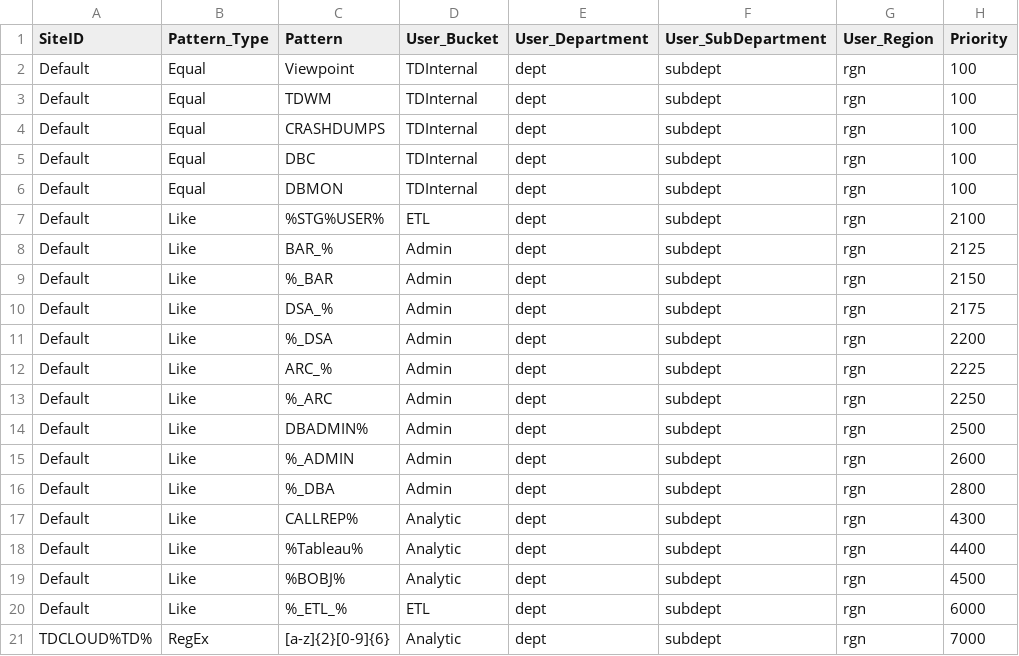
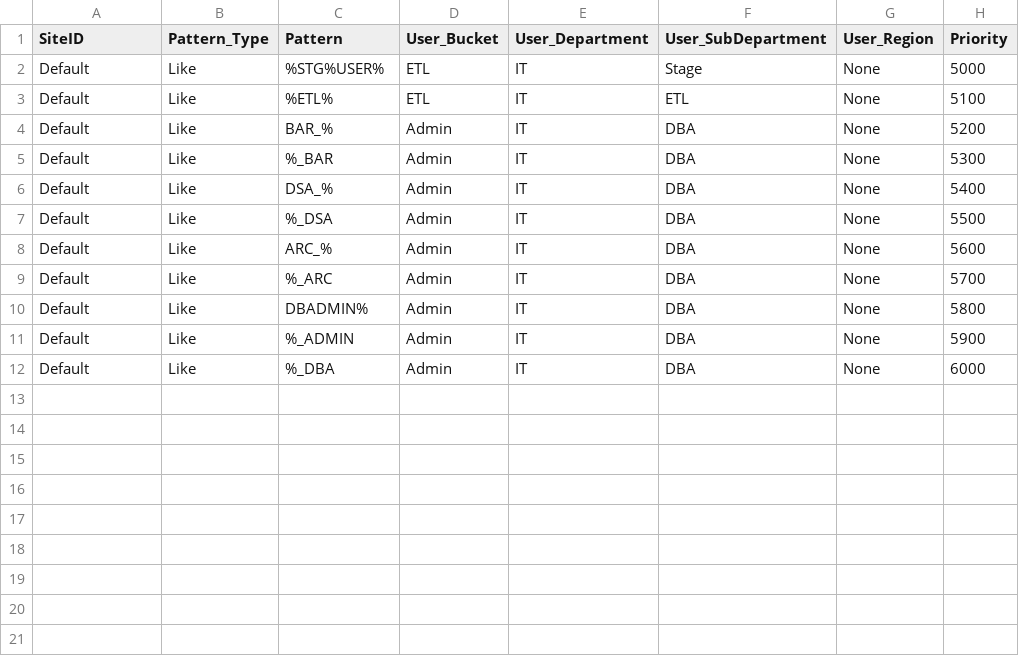
Before and after one commit to tdcoa/sql, a CSV file: filesets/dims/dim_user.csv, drawn as a sheet.

Commit message:
update dim_user to include dim_tdinternal_dbs

```diff
--- a/filesets/dims/dim_user.csv
+++ b/filesets/dims/dim_user.csv
@@ -1,21 +1,12 @@
 SiteID,Pattern_Type,Pattern,User_Bucket,User_Department,User_SubDepartment,User_Region,Priority
-Default,Equal,Viewpoint,TDInternal,dept,subdept,rgn,100
-Default,Equal,TDWM,TDInternal,dept,subdept,rgn,100
-Default,Equal,CRASHDUMPS,TDInternal,dept,subdept,rgn,100
-Default,Equal,DBC,TDInternal,dept,subdept,rgn,100
-Default,Equal,DBMON,TDInternal,dept,subdept,rgn,100
-Default,Like,%STG%USER%,ETL,dept,subdept,rgn,2100
-Default,Like,BAR_%,Admin,dept,subdept,rgn,2125
-Default,Like,%_BAR,Admin,dept,subdept,rgn,2150
-Default,Like,DSA_%,Admin,dept,subdept,rgn,2175
-Default,Like,%_DSA,Admin,dept,subdept,rgn,2200
-Default,Like,ARC_%,Admin,dept,subdept,rgn,2225
-Default,Like,%_ARC,Admin,dept,subdept,rgn,2250
-Default,Like,DBADMIN%,Admin,dept,subdept,rgn,2500
-Default,Like,%_ADMIN,Admin,dept,subdept,rgn,2600
-Default,Like,%_DBA,Admin,dept,subdept,rgn,2800
-Default,Like,CALLREP%,Analytic,dept,subdept,rgn,4300
-Default,Like,%Tableau%,Analytic,dept,subdept,rgn,4400
-Default,Like,%BOBJ%,Analytic,dept,subdept,rgn,4500
-Default,Like,%_ETL_%,ETL,dept,subdept,rgn,6000
-TDCLOUD%TD%,RegEx,[a-z]{2}[0-9]{6},Analytic,dept,subdept,rgn,7000
+Default,Like,%STG%USER%,ETL,IT,Stage,None,5000
+Default,Like,%ETL%,ETL,IT,ETL,None,5100
+Default,Like,BAR_%,Admin,IT,DBA,None,5200
+Default,Like,%_BAR,Admin,IT,DBA,None,5300
+Default,Like,DSA_%,Admin,IT,DBA,None,5400
+Default,Like,%_DSA,Admin,IT,DBA,None,5500
+Default,Like,ARC_%,Admin,IT,DBA,None,5600
+Default,Like,%_ARC,Admin,IT,DBA,None,5700
+Default,Like,DBADMIN%,Admin,IT,DBA,None,5800
+Default,Like,%_ADMIN,Admin,IT,DBA,None,5900
+Default,Like,%_DBA,Admin,IT,DBA,None,6000
```
Also changed, not shown: 3 other files.
